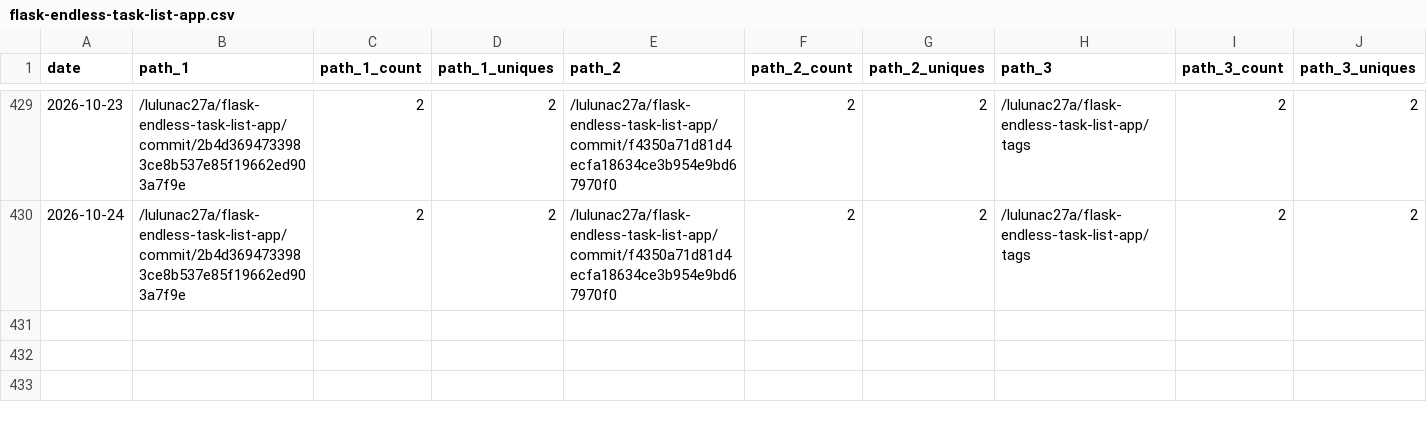
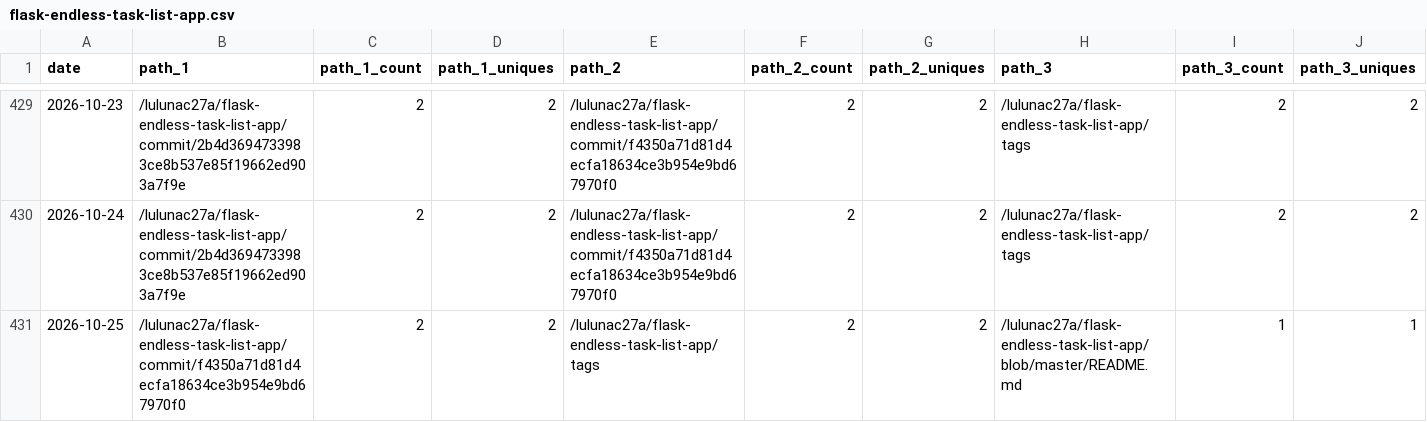
Before and after one commit to lulunac27a/github-repo-traffic-stats, a CSV file: data/github_paths/flask-endless-task-list-app.csv, drawn as a sheet; only a part is shown, gaps mark what is left out; rows hold the shown columns only; the diff names each change by its address in the sheet, - before the commit and + after, or states it on an @@ line.

```diff
--- a/data/github_paths/flask-endless-task-list-app.csv
+++ b/data/github_paths/flask-endless-task-list-app.csv
+row 431: 2026-10-25 | /lulunac27a/flask-endless-task-list-app/commit/f4350a71d81d4ecfa18634ce3b954e9bd67970f0 | 2 | 2 | /lulunac27a/flask-endless-task-list-app/tags | 2 | 2 | /lulunac27a/flask-endless-task-list-app/blob/master/README.md | 1 | 1
```
Also changed, not shown: data/github_paths/idle-worker-game.csv, data/github_paths/java-datetime.csv, 55 other files.
